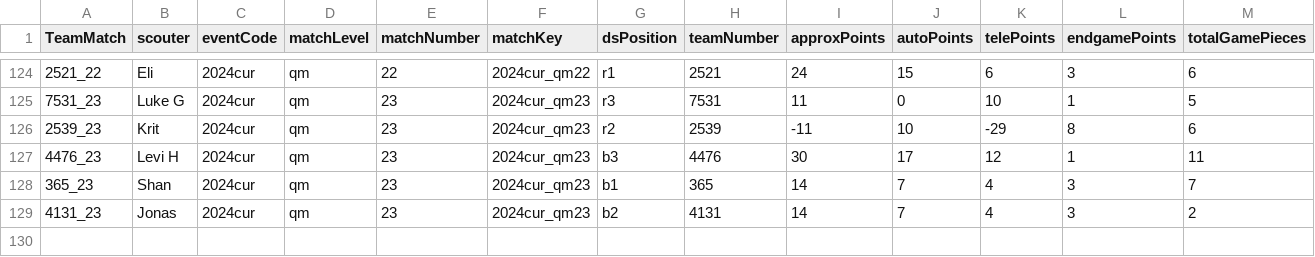
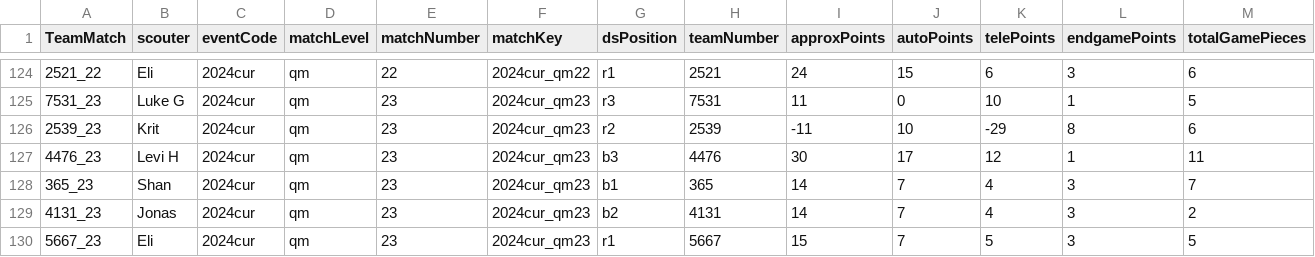
Before and after one commit to btmartin/btmartin.github.io, a CSV file: Scouting/ScoutingData.csv, drawn as a sheet; only a part is shown, gaps mark what is left out; rows hold the shown columns only; the diff names each change by its address in the sheet, - before the commit and + after, or states it on an @@ line.

```diff
--- a/Scouting/ScoutingData.csv
+++ b/Scouting/ScoutingData.csv
+row 130: 5667_23 | Eli | 2024cur | qm | 23 | 2024cur_qm23 | r1 | 5667 | 15 | 7 | 5 | 3 | 5
```
Also changed, not shown: Scouting/ConsolidatedData.csv.
